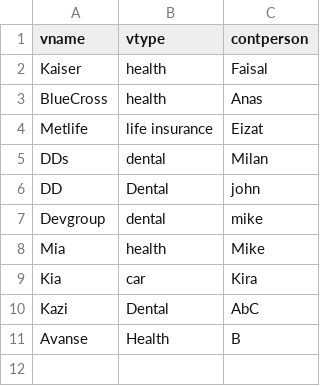
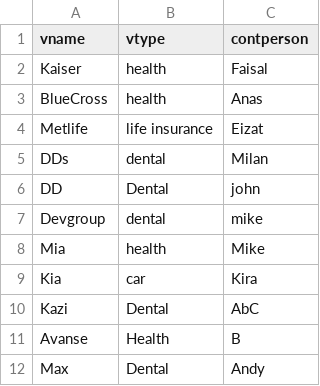
Before and after one commit to faisalforcode/EmployeeBenefitSystem, a CSV file: vendor.csv, drawn as a sheet; the diff names each change by its address in the sheet, - before the commit and + after, or states it on an @@ line.

```diff
--- a/vendor.csv
+++ b/vendor.csv
+row 12: Max | Dental | Andy
```
Also changed, not shown: notifyVendor.csv, 30 other files.
